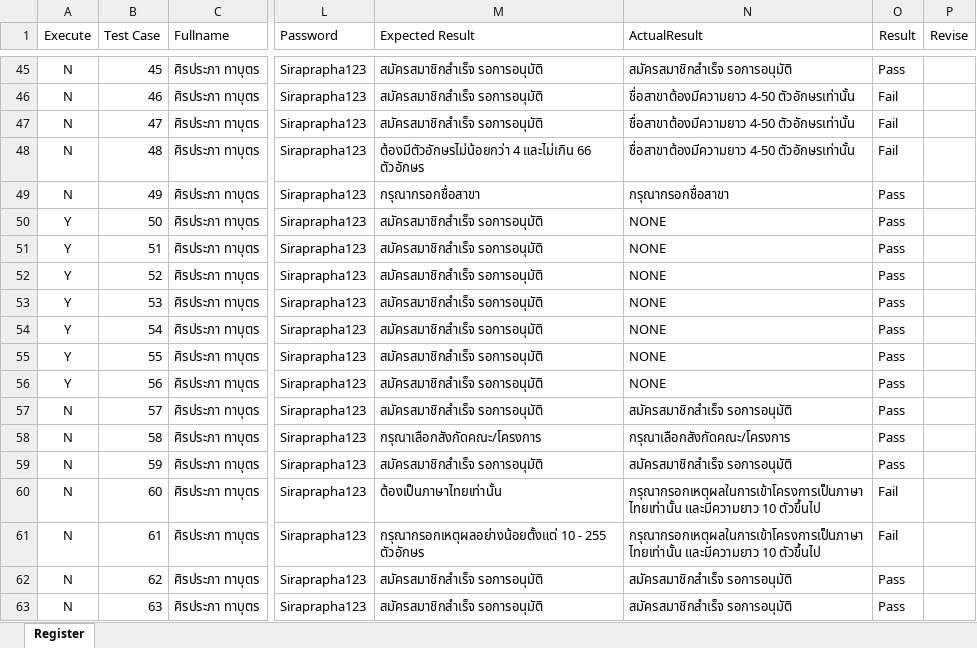
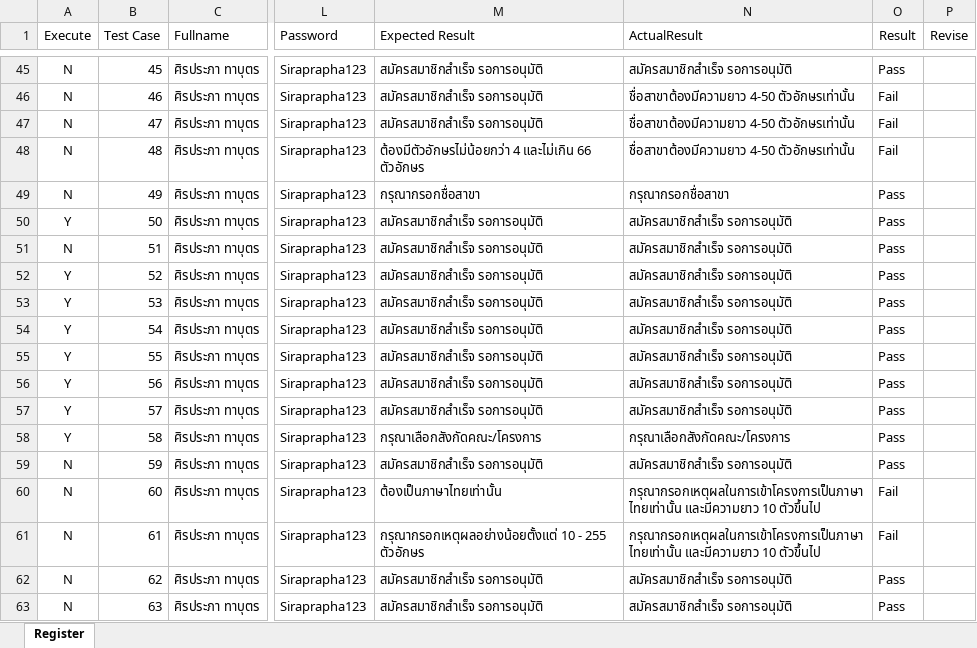
Before and after one commit to Siraprapha05/MiniProjectTest, an Excel workbook: ProjectTest65/Excel/Register.xlsx, sheet Register, drawn as a sheet; only a part is shown, gaps mark what is left out; values as stored, in another font and other column widths than the file's, no borders; the diff names each change by its address in the sheet, - before the commit and + after, or states it on an @@ line.

```diff
--- a/ProjectTest65/Excel/Register.xlsx (sheet Register)
+++ b/ProjectTest65/Excel/Register.xlsx (sheet Register)
-N50:N56 (ActualResult): NONE
+N50:N56 (ActualResult): สมัครสมาชิกสำเร็จ รอการอนุมัติ
-A51 (Execute): Y
+A51 (Execute): N
-A57:A58 (Execute): N
+A57:A58 (Execute): Y
```
Also changed, not shown: ProjectTest65/Excel/ApproveShift.xlsx, ProjectTest65/Excel/Login.xlsx, 15 other files.
